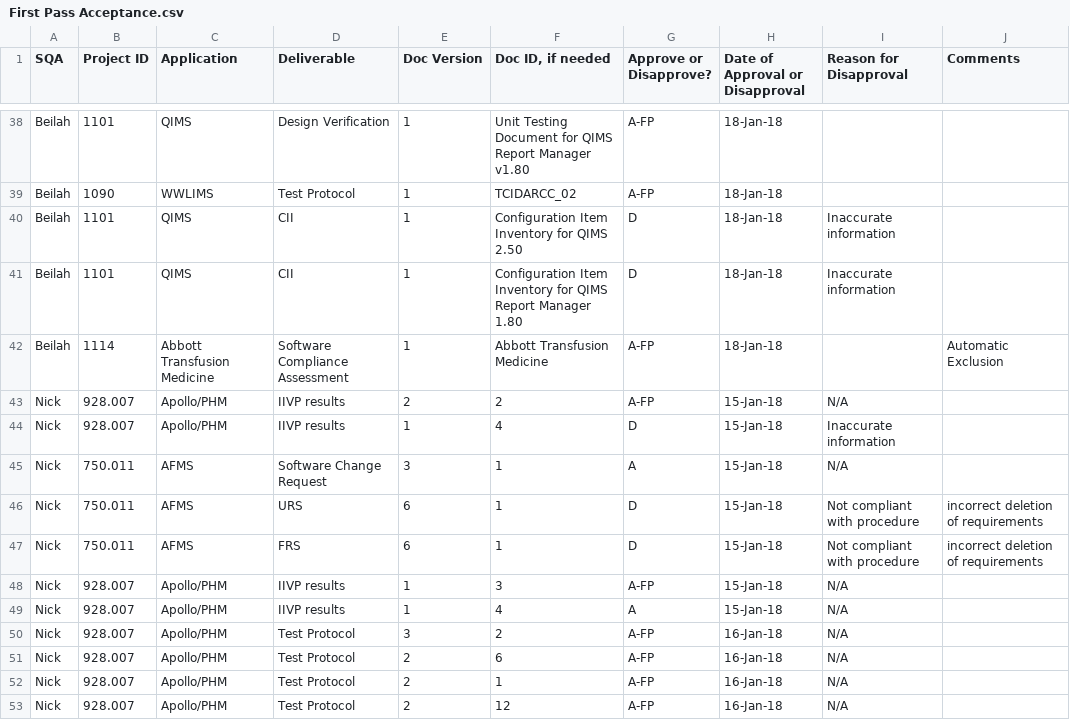
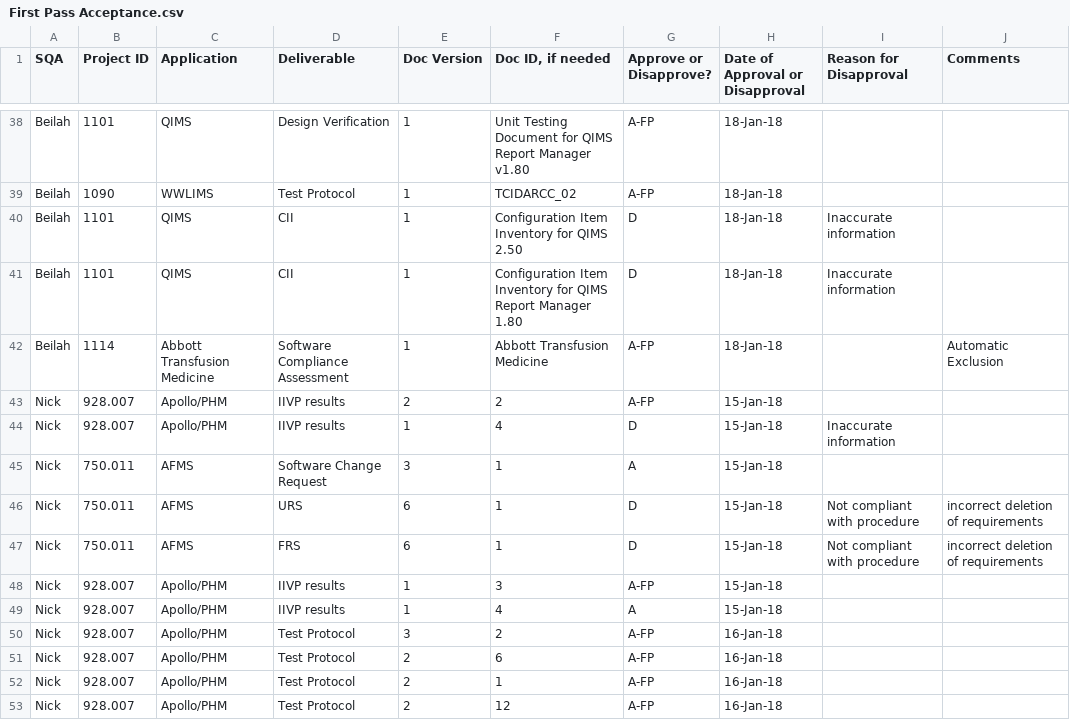
Before and after one commit to ab9sq/firstPassAcceptance, a CSV file: data/First Pass Acceptance.csv, drawn as a sheet; only a part is shown, gaps mark what is left out; the diff covers the shown part only.

```diff
--- a/data/First Pass Acceptance.csv
+++ b/data/First Pass Acceptance.csv
@@ -43,12 +43,12 @@ Beilah,1101,QIMS,CII,1,Configuration Item Inventory for QIMS Report Manager 1.80
 Beilah,1114,Abbott Transfusion Medicine,Software Compliance Assessment,1,Abbott Transfusion Medicine,A-FP,18-Jan-18,,Automatic Exclusion
-Nick,928.007,Apollo/PHM,IIVP results,2,2,A-FP,15-Jan-18,N/A,
+Nick,928.007,Apollo/PHM,IIVP results,2,2,A-FP,15-Jan-18,,
 Nick,928.007,Apollo/PHM,IIVP results,1,4,D,15-Jan-18,Inaccurate information,
-Nick,750.011,AFMS,Software Change Request,3,1,A,15-Jan-18,N/A,
+Nick,750.011,AFMS,Software Change Request,3,1,A,15-Jan-18,,
 Nick,750.011,AFMS,URS,6,1,D,15-Jan-18,Not compliant with procedure,incorrect deletion of requirements
 Nick,750.011,AFMS,FRS,6,1,D,15-Jan-18,Not compliant with procedure,incorrect deletion of requirements
-Nick,928.007,Apollo/PHM,IIVP results,1,3,A-FP,15-Jan-18,N/A,
-Nick,928.007,Apollo/PHM,IIVP results,1,4,A,15-Jan-18,N/A,
-Nick,928.007,Apollo/PHM,Test Protocol,3,2,A-FP,16-Jan-18,N/A,
-Nick,928.007,Apollo/PHM,Test Protocol,2,6,A-FP,16-Jan-18,N/A,
-Nick,928.007,Apollo/PHM,Test Protocol,2,1,A-FP,16-Jan-18,N/A,
-Nick,928.007,Apollo/PHM,Test Protocol,2,12,A-FP,16-Jan-18,N/A,
+Nick,928.007,Apollo/PHM,IIVP results,1,3,A-FP,15-Jan-18,,
+Nick,928.007,Apollo/PHM,IIVP results,1,4,A,15-Jan-18,,
+Nick,928.007,Apollo/PHM,Test Protocol,3,2,A-FP,16-Jan-18,,
+Nick,928.007,Apollo/PHM,Test Protocol,2,6,A-FP,16-Jan-18,,
+Nick,928.007,Apollo/PHM,Test Protocol,2,1,A-FP,16-Jan-18,,
+Nick,928.007,Apollo/PHM,Test Protocol,2,12,A-FP,16-Jan-18,,
```
Also changed, not shown: 12 edited cells elsewhere in this file, 2 other files.
